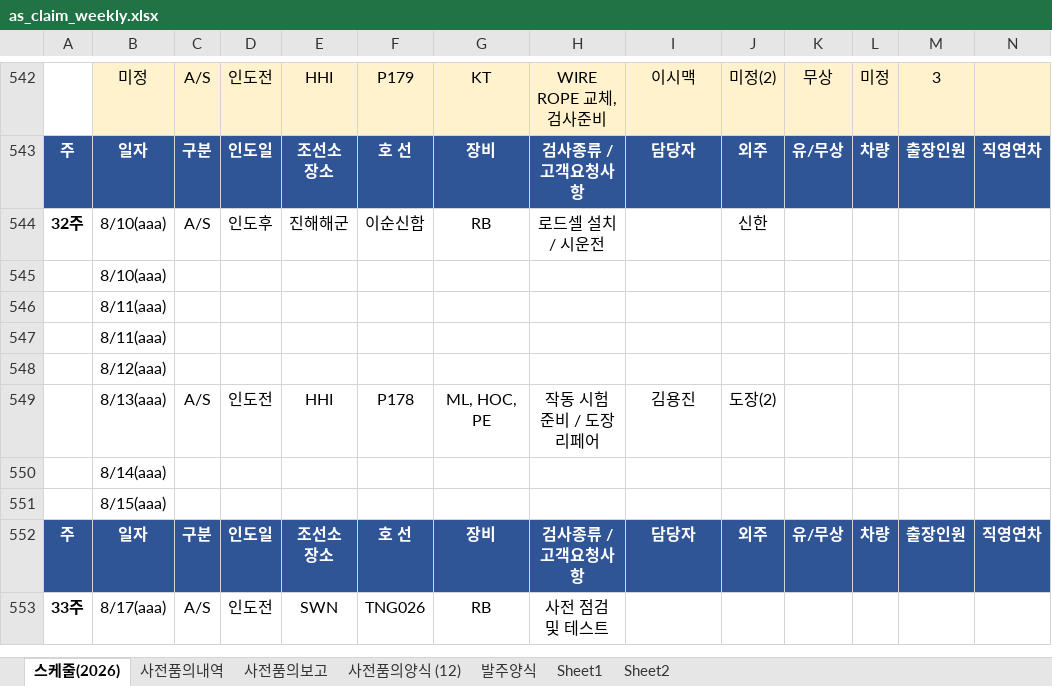
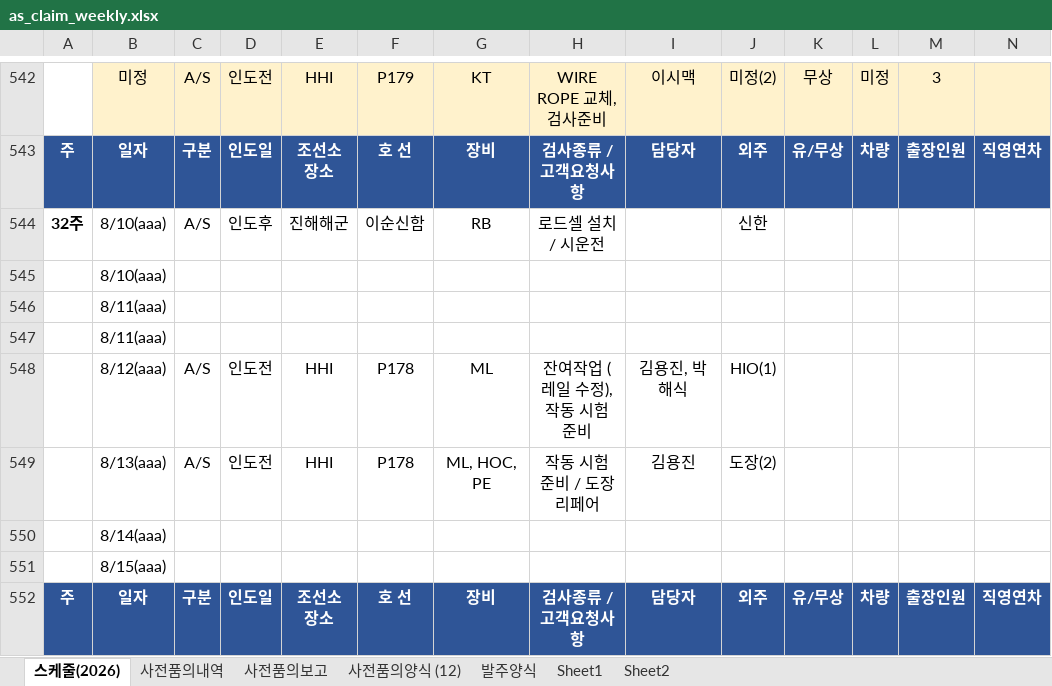
Before and after one commit to andaiga-create/weekly-schedule, an Excel workbook: as_claim_weekly.xlsx, sheet 스케줄(2026), drawn as a sheet; only a part is shown, gaps mark what is left out; the shorter side is filled out with more unchanged rows; values as stored, in another font and other column widths than the file's, no borders; table styles not drawn; removed rows and columns are numbered as before the commit, all else as after; rows hold the shown columns only; the diff names each change by its address in the sheet, - before the commit and + after, or states it on an @@ line.

Commit message:
Auto update: 2026-07-28(화) 18:00:02.57

```diff
--- a/as_claim_weekly.xlsx (sheet 스케줄(2026))
+++ b/as_claim_weekly.xlsx (sheet 스케줄(2026))
-row 548:  | 8/12(aaa)
+row 548:  | 8/12(aaa) | A/S | 인도전 | HHI | P178 | ML | 잔여작업 (레일 수정), 작동 시험 준비 | 김용진, 박해식 | HIO(1)
```
